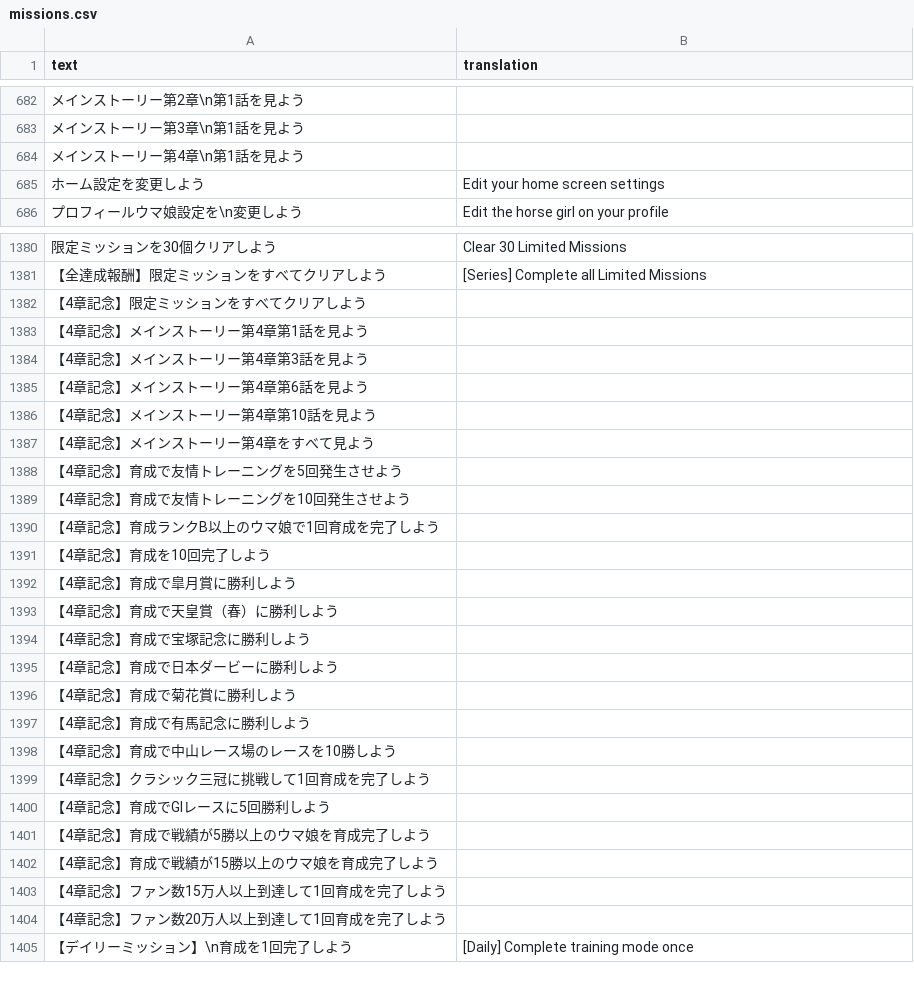
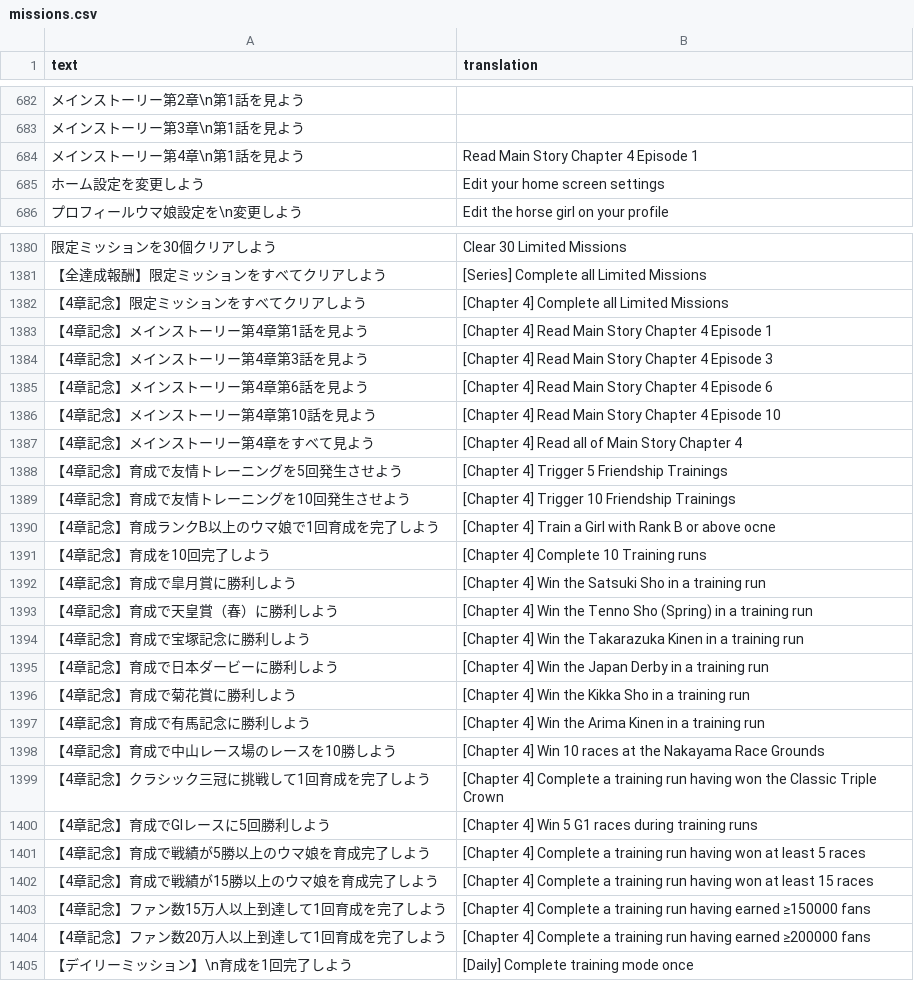
Before and after one commit to FabulousCupcake/umamusume-db-translate, a CSV file: src/data/missions.csv, drawn as a sheet; only a part is shown, gaps mark what is left out; the diff covers the shown part only.

Commit message:
Translate new missions

```diff
--- a/src/data/missions.csv
+++ b/src/data/missions.csv
@@ -683,3 +683,3 @@
 "メインストーリー第3章\n第1話を見よう",""
-"メインストーリー第4章\n第1話を見よう",""
+"メインストーリー第4章\n第1話を見よう","Read Main Story Chapter 4 Episode 1"
 "ホーム設定を変更しよう","Edit your home screen settings"
@@ -1381,25 +1381,25 @@
 "【全達成報酬】限定ミッションをすべてクリアしよう","[Series] Complete all Limited Missions"
-"【4章記念】限定ミッションをすべてクリアしよう",""
-"【4章記念】メインストーリー第4章第1話を見よう",""
-"【4章記念】メインストーリー第4章第3話を見よう",""
-"【4章記念】メインストーリー第4章第6話を見よう",""
-"【4章記念】メインストーリー第4章第10話を見よう",""
-"【4章記念】メインストーリー第4章をすべて見よう",""
-"【4章記念】育成で友情トレーニングを5回発生させよう",""
-"【4章記念】育成で友情トレーニングを10回発生させよう",""
-"【4章記念】育成ランクB以上のウマ娘で1回育成を完了しよう",""
-"【4章記念】育成を10回完了しよう",""
-"【4章記念】育成で皐月賞に勝利しよう",""
-"【4章記念】育成で天皇賞（春）に勝利しよう",""
-"【4章記念】育成で宝塚記念に勝利しよう",""
-"【4章記念】育成で日本ダービーに勝利しよう",""
-"【4章記念】育成で菊花賞に勝利しよう",""
-"【4章記念】育成で有馬記念に勝利しよう",""
-"【4章記念】育成で中山レース場のレースを10勝しよう",""
-"【4章記念】クラシック三冠に挑戦して1回育成を完了しよう",""
-"【4章記念】育成でGⅠレースに5回勝利しよう",""
-"【4章記念】育成で戦績が5勝以上のウマ娘を育成完了しよう",""
-"【4章記念】育成で戦績が15勝以上のウマ娘を育成完了しよう",""
-"【4章記念】ファン数15万人以上到達して1回育成を完了しよう",""
-"【4章記念】ファン数20万人以上到達して1回育成を完了しよう",""
+"【4章記念】限定ミッションをすべてクリアしよう","[Chapter 4] Complete all Limited Missions"
+"【4章記念】メインストーリー第4章第1話を見よう","[Chapter 4] Read Main Story Chapter 4 Episode 1"
+"【4章記念】メインストーリー第4章第3話を見よう","[Chapter 4] Read Main Story Chapter 4 Episode 3"
+"【4章記念】メインストーリー第4章第6話を見よう","[Chapter 4] Read Main Story Chapter 4 Episode 6"
+"【4章記念】メインストーリー第4章第10話を見よう","[Chapter 4] Read Main Story Chapter 4 Episode 10"
+"【4章記念】メインストーリー第4章をすべて見よう","[Chapter 4] Read all of Main Story Chapter 4"
+"【4章記念】育成で友情トレーニングを5回発生させよう","[Chapter 4] Trigger 5 Friendship Trainings"
+"【4章記念】育成で友情トレーニングを10回発生させよう","[Chapter 4] Trigger 10 Friendship Trainings"
+"【4章記念】育成ランクB以上のウマ娘で1回育成を完了しよう","[Chapter 4] Train a Girl with Rank B or above ocne"
+"【4章記念】育成を10回完了しよう","[Chapter 4] Complete 10 Training runs"
+"【4章記念】育成で皐月賞に勝利しよう","[Chapter 4] Win the Satsuki Sho in a training run"
+"【4章記念】育成で天皇賞（春）に勝利しよう","[Chapter 4] Win the Tenno Sho (Spring) in a training run"
+"【4章記念】育成で宝塚記念に勝利しよう","[Chapter 4] Win the Takarazuka Kinen in a training run"
+"【4章記念】育成で日本ダービーに勝利しよう","[Chapter 4] Win the Japan Derby in a training run"
+"【4章記念】育成で菊花賞に勝利しよう","[Chapter 4] Win the Kikka Sho in a training run"
+"【4章記念】育成で有馬記念に勝利しよう","[Chapter 4] Win the Arima Kinen in a training run"
+"【4章記念】育成で中山レース場のレースを10勝しよう","[Chapter 4] Win 10 races at the Nakayama Race Grounds"
+"【4章記念】クラシック三冠に挑戦して1回育成を完了しよう","[Chapter 4] Complete a training run having won the Classic Triple Crown"
+"【4章記念】育成でGⅠレースに5回勝利しよう","[Chapter 4] Win 5 G1 races during training runs"
+"【4章記念】育成で戦績が5勝以上のウマ娘を育成完了しよう","[Chapter 4] Complete a training run having won at least 5 races"
+"【4章記念】育成で戦績が15勝以上のウマ娘を育成完了しよう","[Chapter 4] Complete a training run having won at least 15 races"
+"【4章記念】ファン数15万人以上到達して1回育成を完了しよう","[Chapter 4] Complete a training run having earned ≥150000 fans"
+"【4章記念】ファン数20万人以上到達して1回育成を完了しよう","[Chapter 4] Complete a training run having earned ≥200000 fans"
 "【デイリーミッション】\n育成を1回完了しよう","[Daily] Complete training mode once"
```
Also changed, not shown: 17 edited cells elsewhere in this file.
